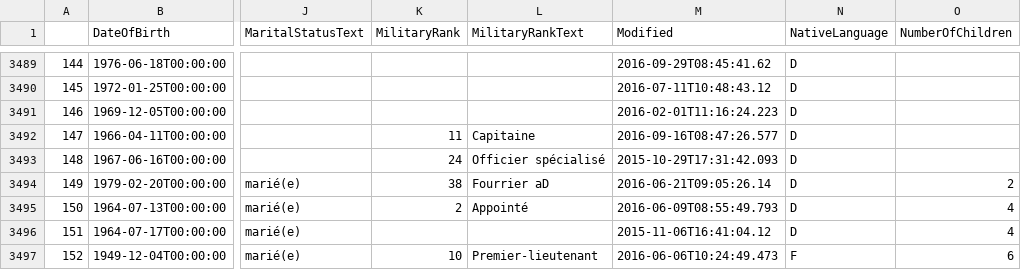
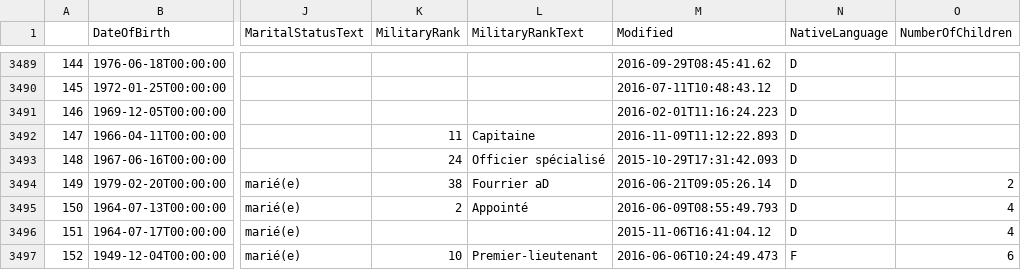
Before and after one commit to jmuth/parliament-viz.ch, a CSV file: scraping/data/person.csv, drawn as a sheet; only a part is shown, gaps mark what is left out; the diff names each change by its address in the sheet, - before the commit and + after, or states it on an @@ line.

```diff
--- a/scraping/data/person.csv
+++ b/scraping/data/person.csv
-M3492 (Modified): 2016-09-16T08:47:26.577
+M3492 (Modified): 2016-11-09T11:12:22.893
```
Also changed, not shown: 6 other files.
